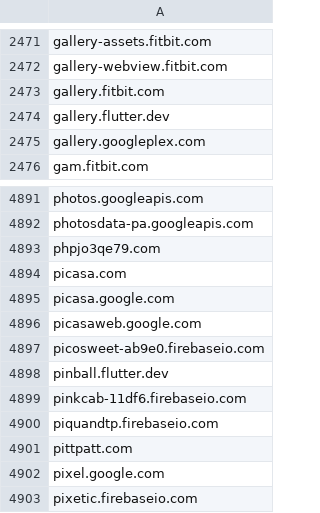
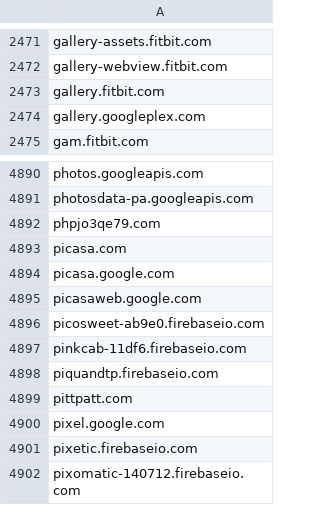
Before and after one commit to external-sources/hosts-sources, a CSV file: data/nickspaargaren.no-google.csv, drawn as a sheet; only a part is shown, gaps mark what is left out; the shorter side is filled out with more unchanged rows.

```diff
--- a/data/nickspaargaren.no-google.csv
+++ b/data/nickspaargaren.no-google.csv
@@ -2473,3 +2473,2 @@ gallery-webview.fitbit.com
 gallery.fitbit.com
-gallery.flutter.dev
 gallery.googleplex.com
@@ -4897,3 +4896,2 @@ picasaweb.google.com
 picosweet-ab9e0.firebaseio.com
-pinball.flutter.dev
 pinkcab-11df6.firebaseio.com
```
Also changed, not shown: data/kadhosts_azet13.csv, data/openfish/domain.csv, 2 other files.
